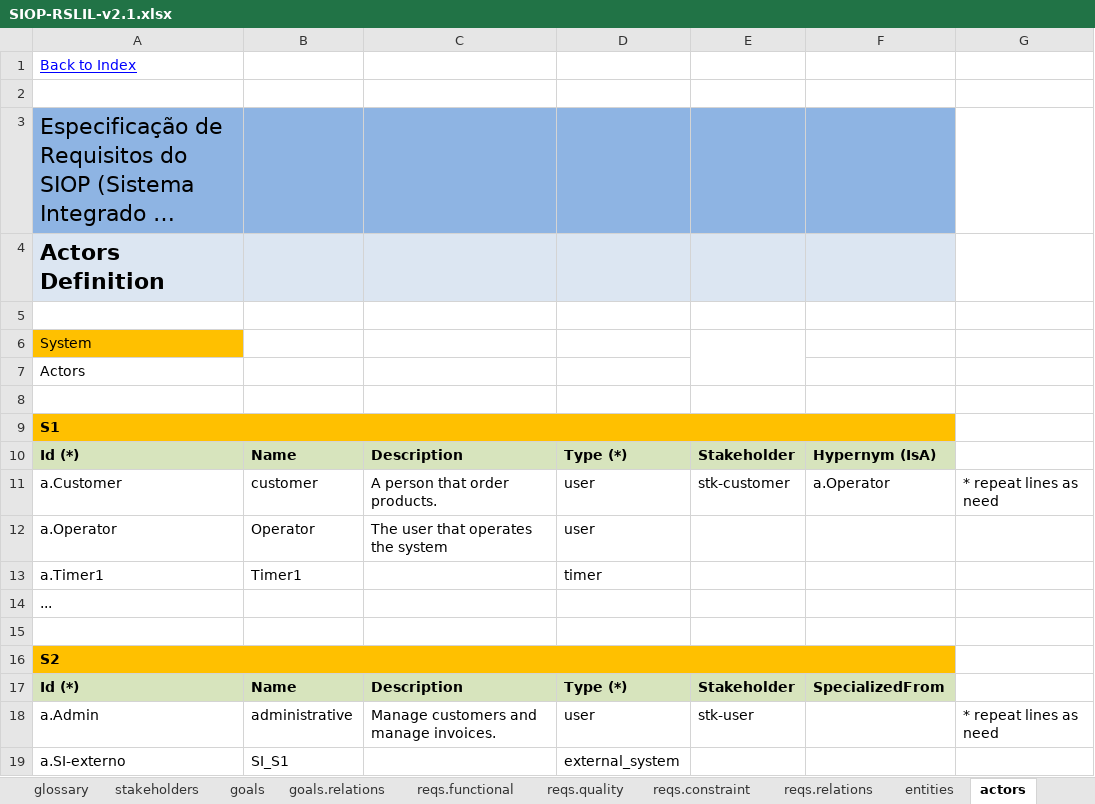
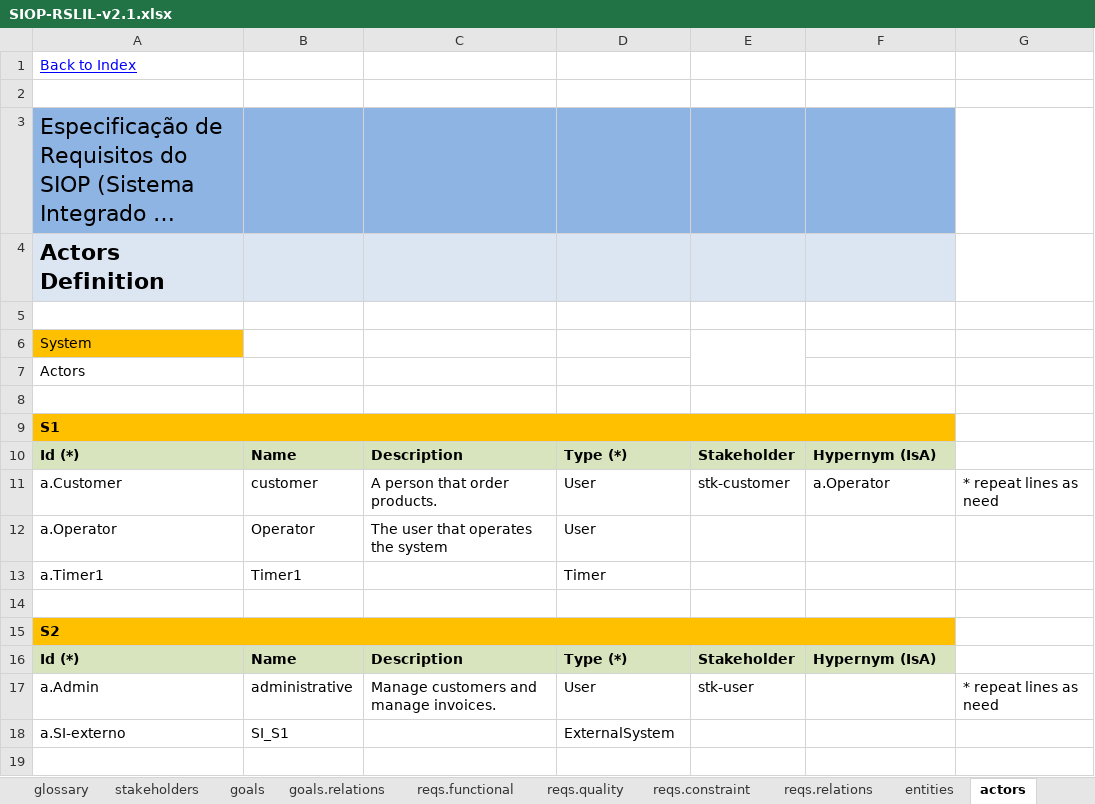
Before and after one commit to apribeiro/RSLingo-Studio, an Excel workbook: Templates/SIOP-RSLIL-v2.1.xlsx, sheet actors, drawn as a sheet; long unchanged cells end in …; values as stored, in another font and other column widths than the file's, no borders; removed rows and columns are numbered as before the commit, all else as after; the diff names each change by its address in the sheet, - before the commit and + after, or states it on an @@ line.

Commit message:
Minor fixes

```diff
--- a/Templates/SIOP-RSLIL-v2.1.xlsx (sheet actors)
+++ b/Templates/SIOP-RSLIL-v2.1.xlsx (sheet actors)
-D11:D12: user
+D11:D12: User
-D13: timer
+D13: Timer
-row 14: ...
-F16: SpecializedFrom
+F16: Hypernym (IsA)
-D17: user
+D17: User
-D18: external_system
+D18: ExternalSystem
```
Also changed, not shown: sheet config.
